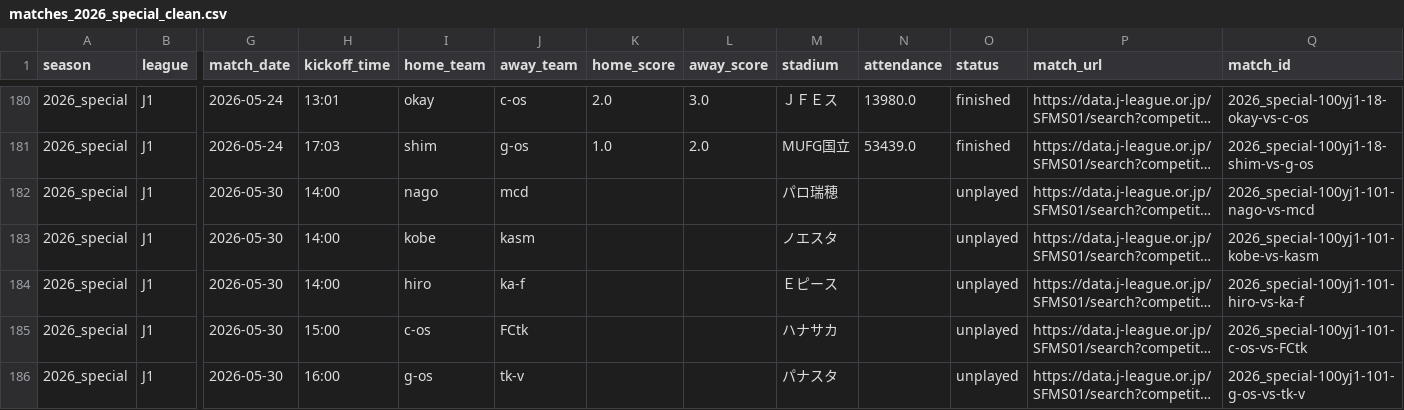
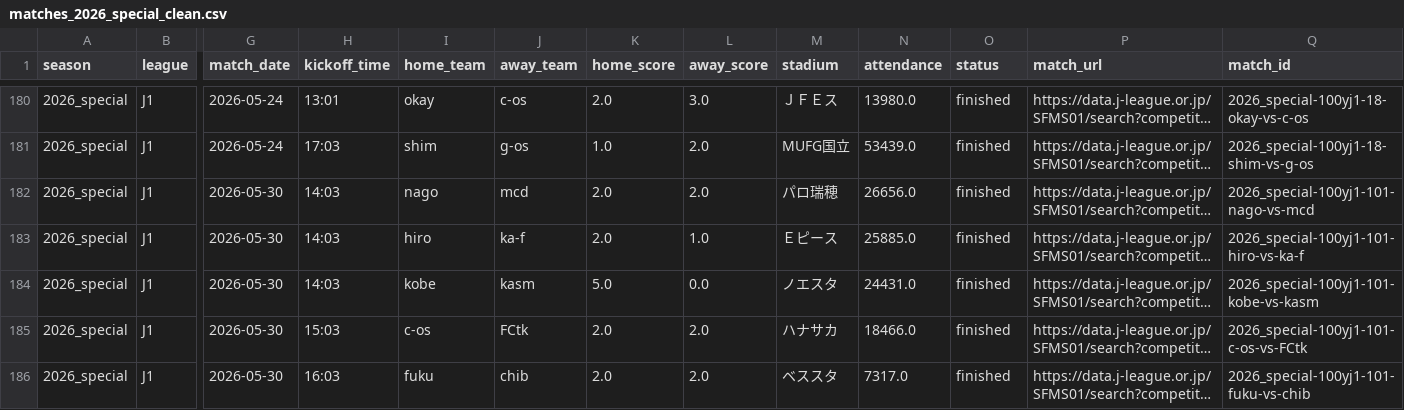
Before and after one commit to akiokuyama/J1League-_score_prediction_site, a CSV file: Data/processed/matches_2026_special_clean.csv, drawn as a sheet; only a part is shown, gaps mark what is left out; long unchanged cells end in …; the diff covers the shown part only; the diff names each change by its address in the sheet, - before the commit and + after, or states it on an @@ line.

```diff
--- a/Data/processed/matches_2026_special_clean.csv
+++ b/Data/processed/matches_2026_special_clean.csv
-H182:H184 (kickoff_time): 14:00
+H182:H184 (kickoff_time): 14:03
-K182:K183 (home_score): (empty)
+K182:K183 (home_score): 2.0
-L182 (away_score): (empty)
+L182 (away_score): 2.0
-N182 (attendance): (empty)
+N182 (attendance): 26656.0
-O182:O186 (status): unplayed
+O182:O186 (status): finished
-I183 (home_team): kobe
+I183 (home_team): hiro
-J183 (away_team): kasm
+J183 (away_team): ka-f
-L183 (away_score): (empty)
+L183 (away_score): 1.0
-M183 (stadium): ノエスタ
+M183 (stadium): Ｅピース
-N183 (attendance): (empty)
+N183 (attendance): 25885.0
-Q183 (match_id): 2026_special-100yj1-101-kobe-vs-kasm
+Q183 (match_id): 2026_special-100yj1-101-hiro-vs-ka-f
-I184 (home_team): hiro
+I184 (home_team): kobe
-J184 (away_team): ka-f
+J184 (away_team): kasm
-K184 (home_score): (empty)
+K184 (home_score): 5.0
-L184 (away_score): (empty)
+L184 (away_score): 0.0
-M184 (stadium): Ｅピース
+M184 (stadium): ノエスタ
-N184 (attendance): (empty)
+N184 (attendance): 24431.0
-Q184 (match_id): 2026_special-100yj1-101-hiro-vs-ka-f
+Q184 (match_id): 2026_special-100yj1-101-kobe-vs-kasm
-H185 (kickoff_time): 15:00
+H185 (kickoff_time): 15:03
-K185:K186 (home_score): (empty)
+K185:K186 (home_score): 2.0
-L185:L186 (away_score): (empty)
+L185:L186 (away_score): 2.0
-N185 (attendance): (empty)
+N185 (attendance): 18466.0
-H186 (kickoff_time): 16:00
+H186 (kickoff_time): 16:03
-I186 (home_team): g-os
+I186 (home_team): fuku
-J186 (away_team): tk-v
+J186 (away_team): chib
-M186 (stadium): パナスタ
+M186 (stadium): ベススタ
-N186 (attendance): (empty)
+N186 (attendance): 7317.0
-Q186 (match_id): 2026_special-100yj1-101-g-os-vs-tk-v
+Q186 (match_id): 2026_special-100yj1-101-fuku-vs-chib
```
Also changed, not shown: 29 edited cells elsewhere in this file, 2 other files.
